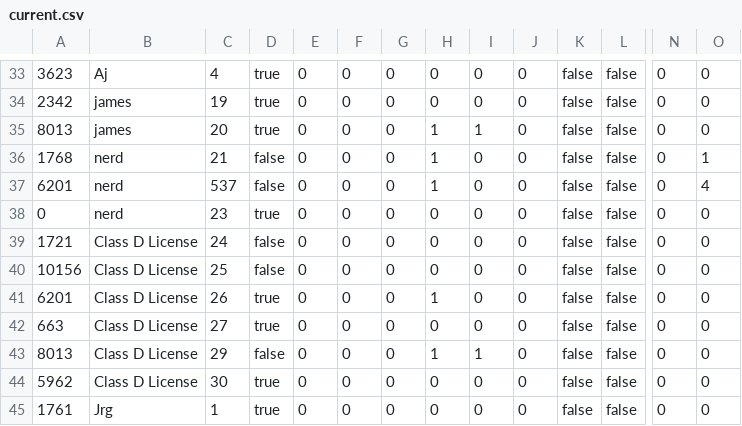
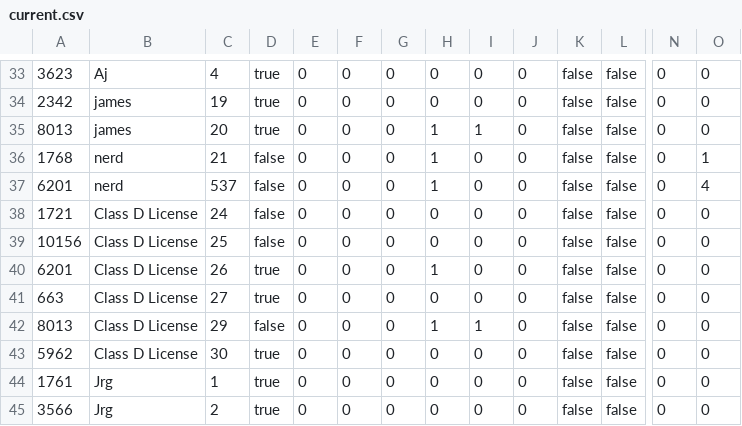
Before and after one commit to Z23-Nimi/FRC-2025-TempScout, a CSV file: csvs/current.csv, drawn as a sheet; only a part is shown, gaps mark what is left out; the shorter side is filled out with more unchanged rows; rows hold the shown columns only; the diff names each change by its address in the sheet, - before the commit and + after, or states it on an @@ line.

Commit message:
Update current.csv

```diff
--- a/csvs/current.csv
+++ b/csvs/current.csv
-row 38: 0 | nerd | 23 | true | 0 | 0 | 0 | 0 | 0 | 0 | false | false | 0 | 0
```
